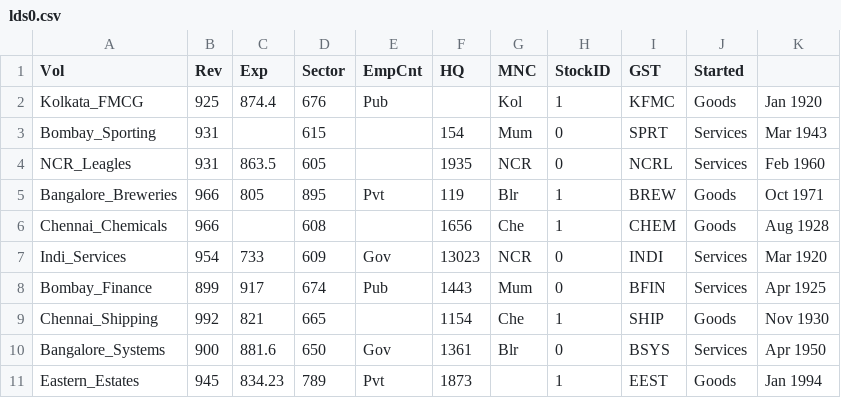
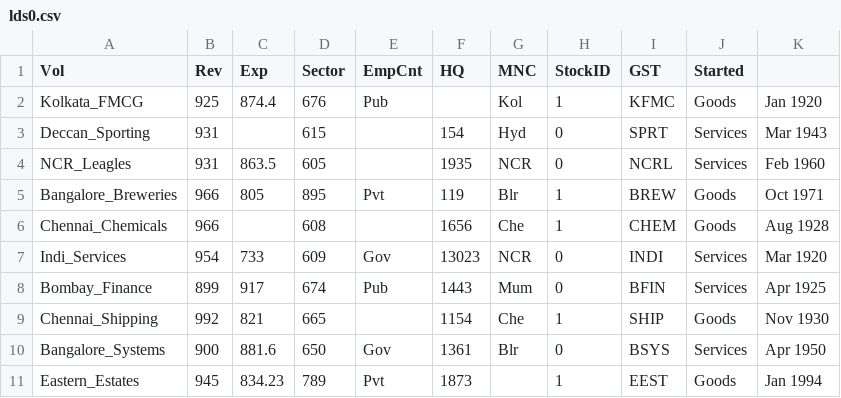
Before and after one commit to vcsgithub/vcsgithub.github.io, a CSV file: lds0.csv, drawn as a sheet.

Commit message:
Update lds0.csv

```diff
--- a/lds0.csv
+++ b/lds0.csv
@@ -2,3 +2,3 @@ Vol,Rev,Exp,Sector,EmpCnt,HQ,MNC,StockID,GST,Started
 Kolkata_FMCG,925,874.4,676,Pub,,Kol,1,KFMC,Goods,Jan 1920
-Bombay_Sporting,931,,615,,154,Mum,0,SPRT,Services,Mar 1943
+Deccan_Sporting,931,,615,,154,Hyd,0,SPRT,Services,Mar 1943
 NCR_Leagles,931,863.5,605,,1935,NCR,0,NCRL,Services,Feb 1960
```
